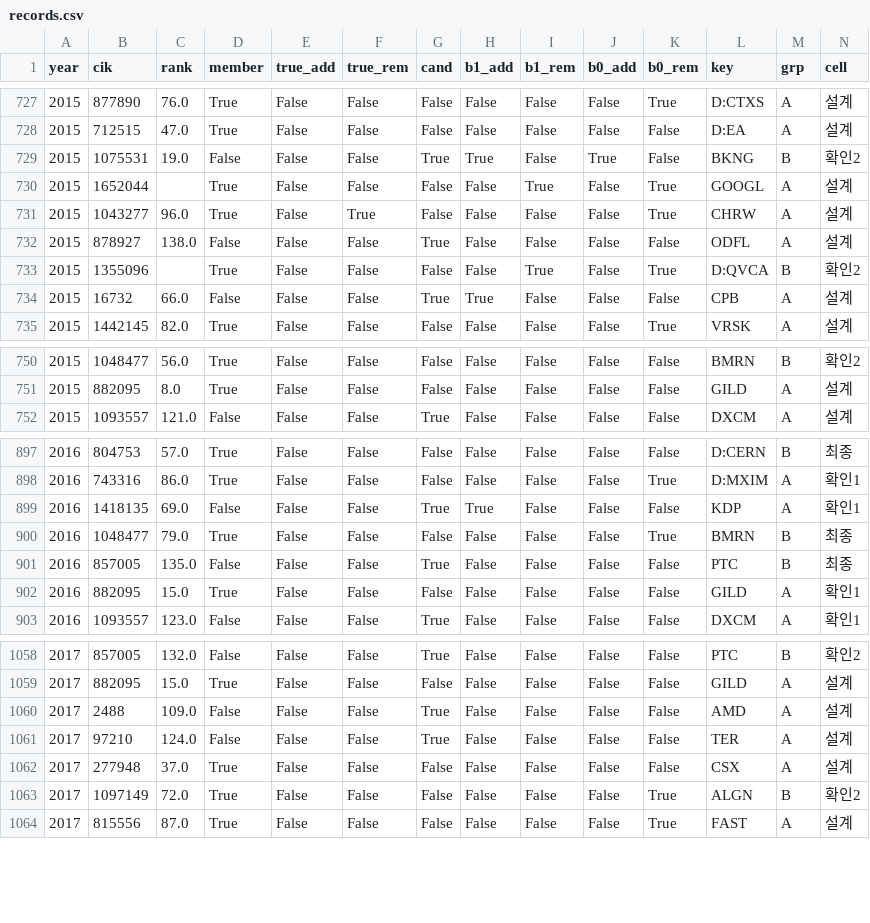
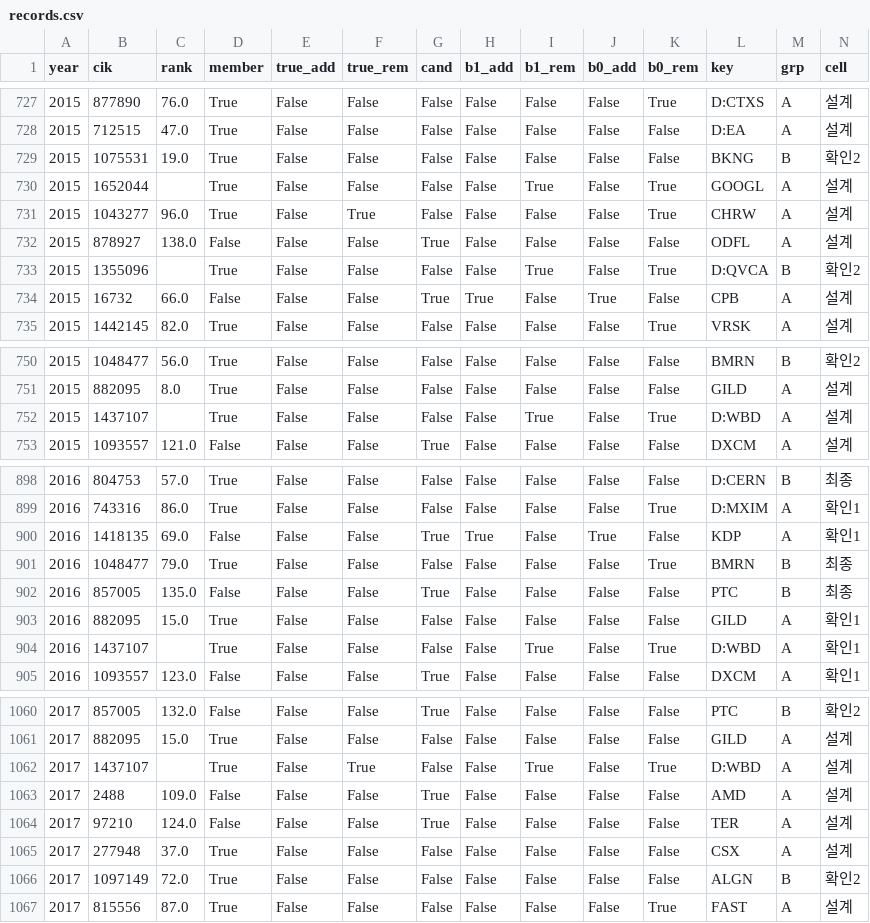
Before and after one commit to flytothejy/market-data, a CSV file: research/task9/out/records.csv, drawn as a sheet; only a part is shown, gaps mark what is left out; the diff covers the shown part only.

```diff
--- a/research/task9/out/records.csv
+++ b/research/task9/out/records.csv
@@ -728,3 +728,3 @@ year,cik,rank,member,true_add,true_rem,cand,b1_add,b1_rem,b0_add,b0_rem,key,grp,
 2015,712515,47.0,True,False,False,False,False,False,False,False,D:EA,A,설계
-2015,1075531,19.0,False,False,False,True,True,False,True,False,BKNG,B,확인2
+2015,1075531,19.0,True,False,False,False,False,False,False,False,BKNG,B,확인2
 2015,1652044,,True,False,False,False,False,True,False,True,GOOGL,A,설계
@@ -733,3 +733,3 @@ year,cik,rank,member,true_add,true_rem,cand,b1_add,b1_rem,b0_add,b0_rem,key,grp,
 2015,1355096,,True,False,False,False,False,True,False,True,D:QVCA,B,확인2
-2015,16732,66.0,False,False,False,True,True,False,False,False,CPB,A,설계
+2015,16732,66.0,False,False,False,True,True,False,True,False,CPB,A,설계
 2015,1442145,82.0,True,False,False,False,False,False,False,True,VRSK,A,설계
@@ -751,2 +751,3 @@ year,cik,rank,member,true_add,true_rem,cand,b1_add,b1_rem,b0_add,b0_rem,key,grp,
 2015,882095,8.0,True,False,False,False,False,False,False,False,GILD,A,설계
+2015,1437107,,True,False,False,False,False,True,False,True,D:WBD,A,설계
 2015,1093557,121.0,False,False,False,True,False,False,False,False,DXCM,A,설계
@@ -898,3 +899,3 @@ year,cik,rank,member,true_add,true_rem,cand,b1_add,b1_rem,b0_add,b0_rem,key,grp,
 2016,743316,86.0,True,False,False,False,False,False,False,True,D:MXIM,A,확인1
-2016,1418135,69.0,False,False,False,True,True,False,False,False,KDP,A,확인1
+2016,1418135,69.0,False,False,False,True,True,False,True,False,KDP,A,확인1
 2016,1048477,79.0,True,False,False,False,False,False,False,True,BMRN,B,최종
@@ -902,2 +903,3 @@ year,cik,rank,member,true_add,true_rem,cand,b1_add,b1_rem,b0_add,b0_rem,key,grp,
 2016,882095,15.0,True,False,False,False,False,False,False,False,GILD,A,확인1
+2016,1437107,,True,False,False,False,False,True,False,True,D:WBD,A,확인1
 2016,1093557,123.0,False,False,False,True,False,False,False,False,DXCM,A,확인1
@@ -1059,2 +1061,3 @@ year,cik,rank,member,true_add,true_rem,cand,b1_add,b1_rem,b0_add,b0_rem,key,grp,
 2017,882095,15.0,True,False,False,False,False,False,False,False,GILD,A,설계
+2017,1437107,,True,False,True,False,False,True,False,True,D:WBD,A,설계
 2017,2488,109.0,False,False,False,True,False,False,False,False,AMD,A,설계
@@ -1062,3 +1065,3 @@ year,cik,rank,member,true_add,true_rem,cand,b1_add,b1_rem,b0_add,b0_rem,key,grp,
 2017,277948,37.0,True,False,False,False,False,False,False,False,CSX,A,설계
-2017,1097149,72.0,True,False,False,False,False,False,False,True,ALGN,B,확인2
+2017,1097149,72.0,True,False,False,False,False,False,False,False,ALGN,B,확인2
 2017,815556,87.0,True,False,False,False,False,False,False,True,FAST,A,설계
```
Also changed, not shown: 133 edited cells elsewhere in this file, research/log.csv, research/task9/out/event_study.csv, 6 other files.
